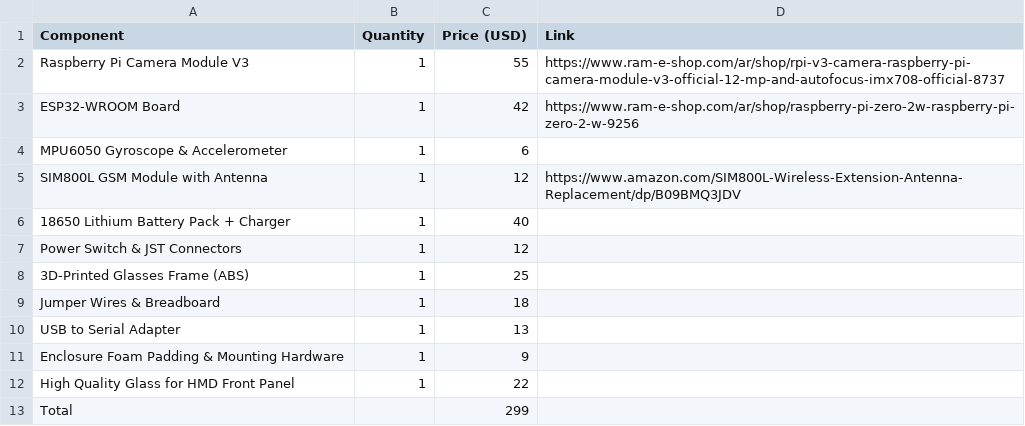
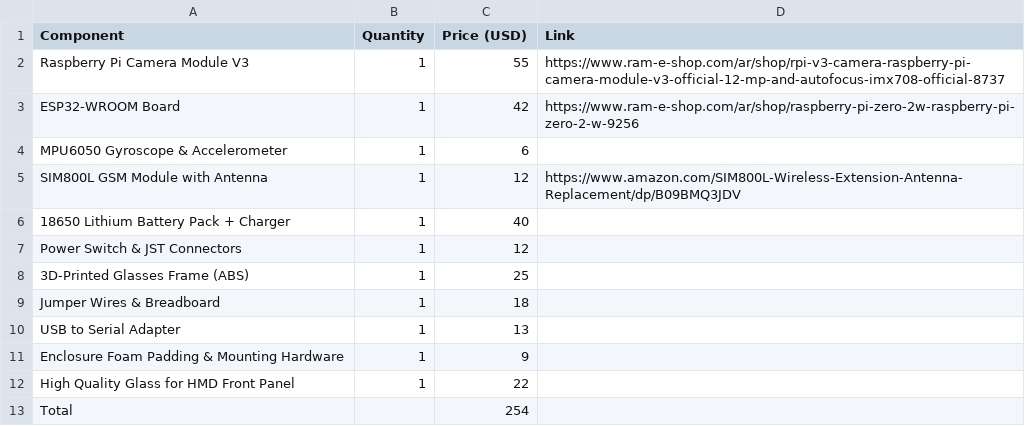
Before and after one commit to Zaemhom/head-mounted-display-HMD-glass, a CSV file: bom.csv, drawn as a sheet.

Commit message:
Update bom.csv

```diff
--- a/bom.csv
+++ b/bom.csv
@@ -12,2 +12,2 @@ Enclosure Foam Padding & Mounting Hardware,1,9,
 High Quality Glass for HMD Front Panel,1,22,
-Total,,299,
+Total,,254,
```
